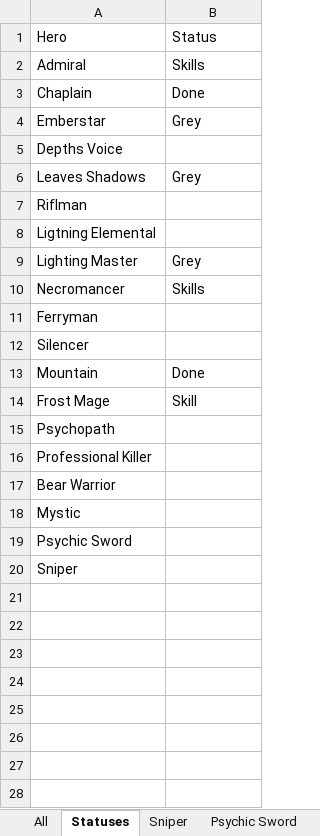
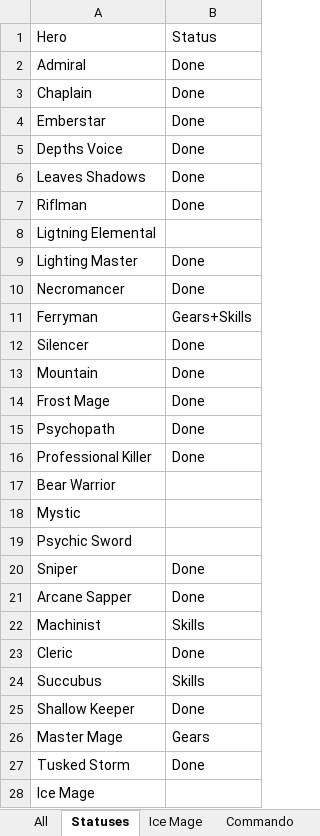
Before and after one commit to a-klimashevsky/HeroChargeTool, an Excel workbook: excel/heroes.xlsx, sheet Statuses, drawn as a sheet; only a part is shown; values as stored, in another font and other column widths than the file's, no cell formats; the diff covers the shown part only; the diff names each change by its address in the sheet, - before the commit and + after, or states it on an @@ line.

```diff
--- a/excel/heroes.xlsx (sheet Statuses)
+++ b/excel/heroes.xlsx (sheet Statuses)
+sheet tab: Ice Mage
+sheet tab: Commando
-B2 (Status): Skills
+B2 (Status): Done
-B4 (Status): Grey
+B4 (Status): Done
-B5 (Status): (empty)
+B5 (Status): Done
-B6 (Status): Grey
+B6 (Status): Done
-B7 (Status): (empty)
+B7 (Status): Done
-B9 (Status): Grey
+B9 (Status): Done
-B10 (Status): Skills
+B10 (Status): Done
-B11 (Status): (empty)
+B11 (Status): Gears+Skills
-B12 (Status): (empty)
+B12 (Status): Done
-B14 (Status): Skill
+B14 (Status): Done
-B15:B16 (Status): (empty)
+B15:B16 (Status): Done
-B20 (Status): (empty)
+B20 (Status): Done
+row 21: Arcane Sapper | Done
+row 22: Machinist | Skills
+row 23: Cleric | Done
+row 24: Succubus | Skills
+row 25: Shallow Keeper | Done
+row 26: Master Mage | Gears
+row 27: Tusked Storm | Done
+row 28: Ice Mage
```
Also changed, not shown: 24 added rows elsewhere in this sheet, sheet Depths Voice, sheet Rifleman, sheet Psychopath, sheet Sniper, sheet Silencer, sheet Necromancer, 9 more sheets, other sheet tabs, cell formats, formulas that keep their value, charts or pictures.
